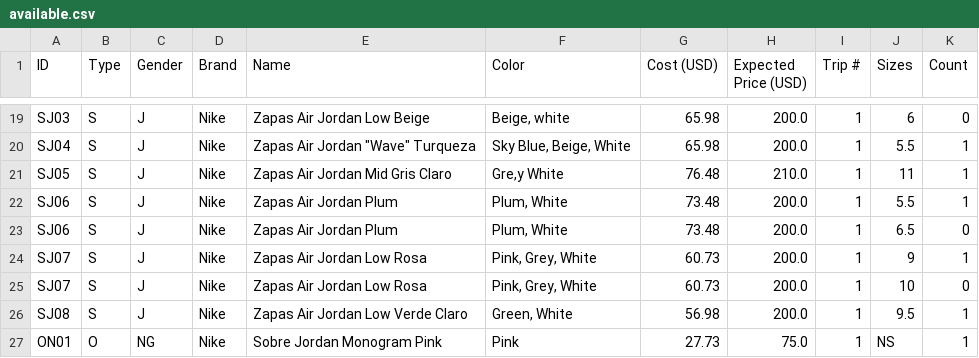
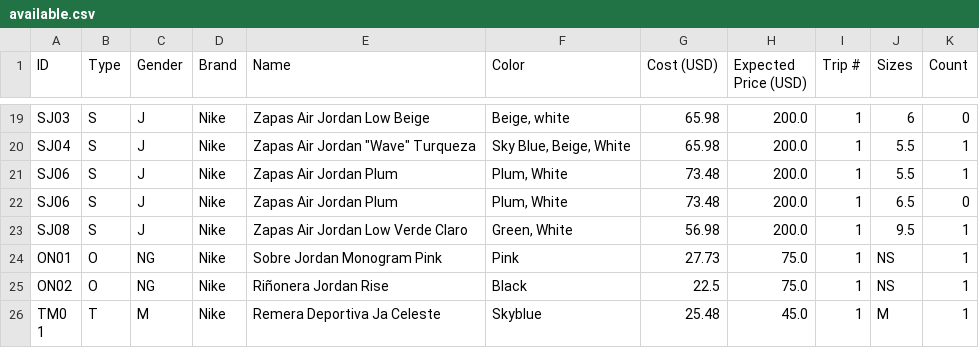
Before and after one commit to mica-92/fily_private, a CSV file: available.csv, drawn as a sheet; only a part is shown, gaps mark what is left out; the shorter side is filled out with more unchanged rows.

```diff
--- a/available.csv
+++ b/available.csv
@@ -20,7 +20,4 @@ SJ03,S,J,Nike,Zapas Air Jordan Low Beige,"Beige, white",65.98,200.0,1,6,0
 SJ04,S,J,Nike,"Zapas Air Jordan ""Wave"" Turqueza","Sky Blue, Beige, White",65.98,200.0,1,5.5,1
-SJ05,S,J,Nike,Zapas Air Jordan Mid Gris Claro,"Gre,y White",76.48,210.0,1,11,1
 SJ06,S,J,Nike,Zapas Air Jordan Plum,"Plum, White",73.48,200.0,1,5.5,1
 SJ06,S,J,Nike,Zapas Air Jordan Plum,"Plum, White",73.48,200.0,1,6.5,0
-SJ07,S,J,Nike,Zapas Air Jordan Low Rosa,"Pink, Grey, White",60.73,200.0,1,9,1
-SJ07,S,J,Nike,Zapas Air Jordan Low Rosa,"Pink, Grey, White",60.73,200.0,1,10,0
 SJ08,S,J,Nike,Zapas Air Jordan Low Verde Claro,"Green, White",56.98,200.0,1,9.5,1
```
Also changed, not shown: products.csv.
